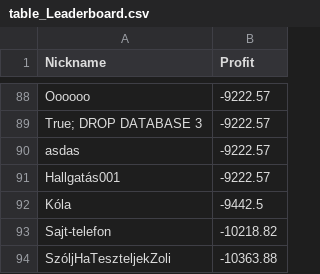
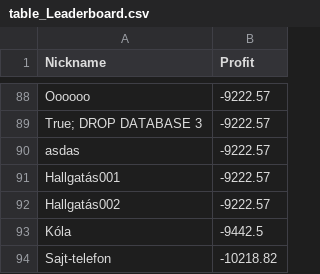
Before and after one commit to lapatinszki/simulator-app, a CSV file: table_Leaderboard.csv, drawn as a sheet; only a part is shown, gaps mark what is left out; the shorter side is filled out with more unchanged rows; the diff names each change by its address in the sheet, - before the commit and + after, or states it on an @@ line.

Commit message:
Update leaderboard for Hallgatás002

```diff
--- a/table_Leaderboard.csv
+++ b/table_Leaderboard.csv
+row 92: Hallgatás002 | -9222.57
```
